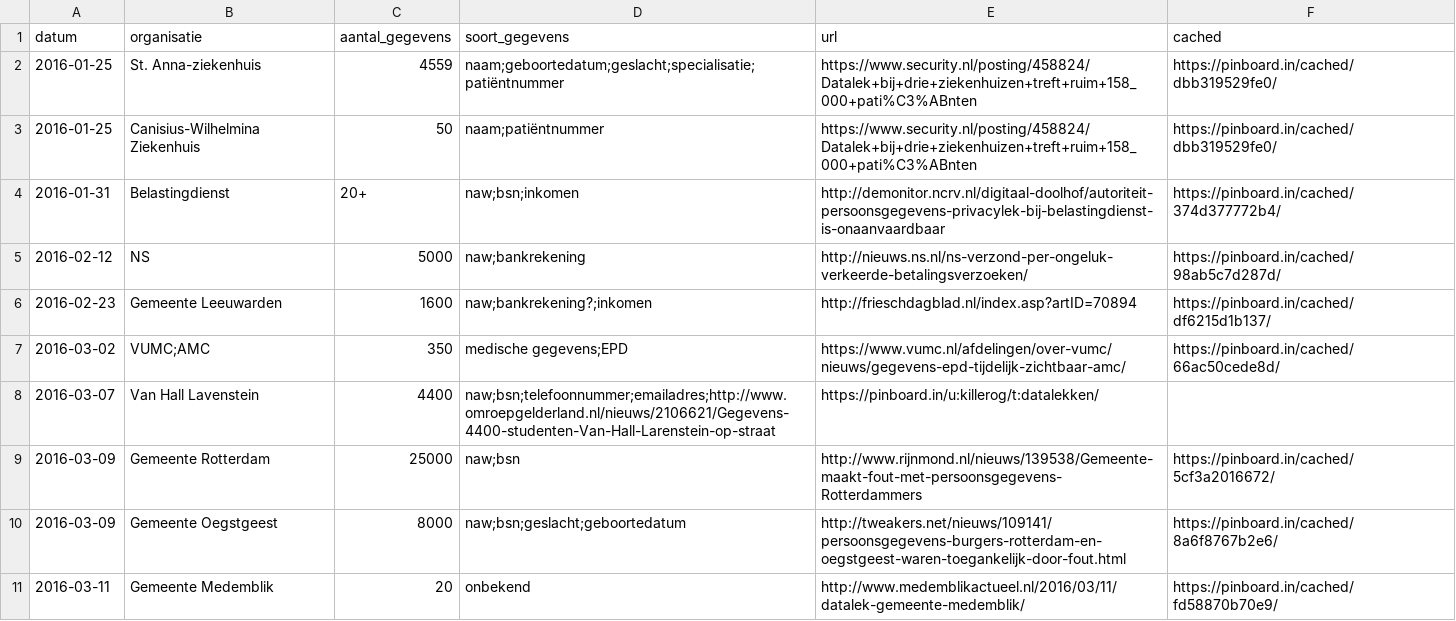
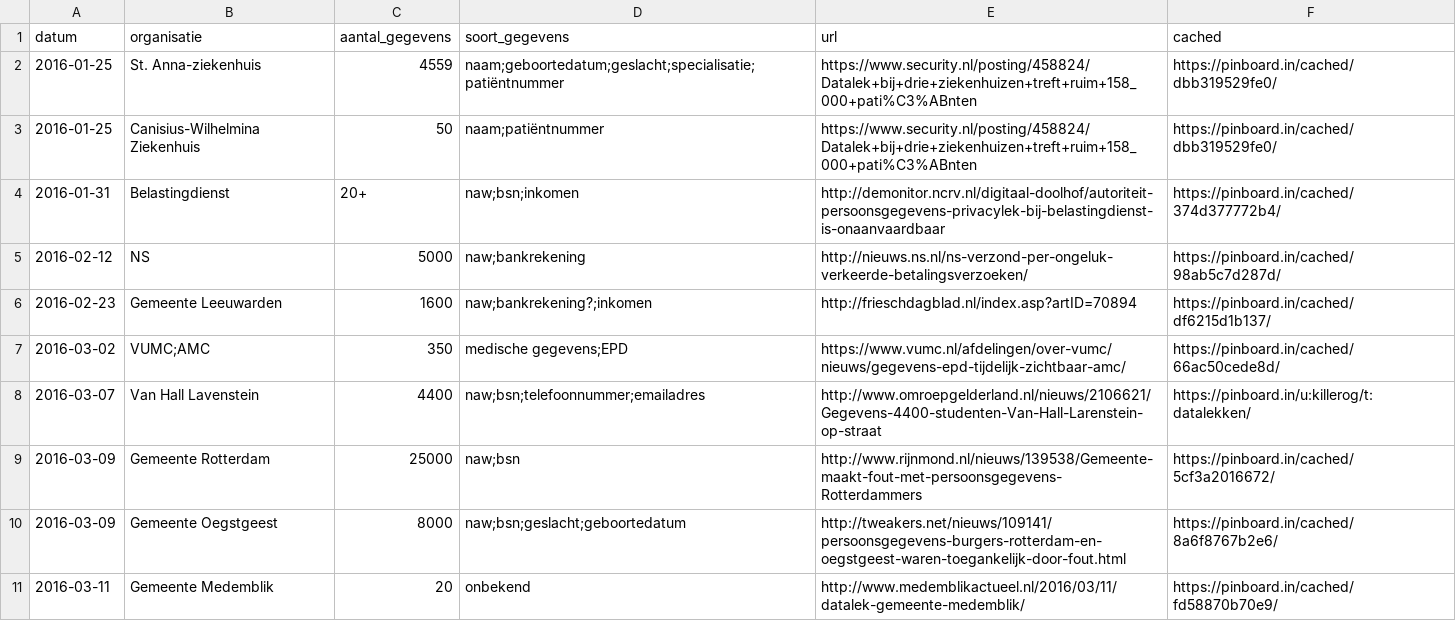
Before and after one commit to killerog/datalekken, a CSV file: datalekken.csv, drawn as a sheet.

Commit message:
Thanks Git, for the syntax check :)

```diff
--- a/datalekken.csv
+++ b/datalekken.csv
@@ -7,3 +7,3 @@ datum,organisatie,aantal_gegevens,soort_gegevens,url,cached
 2016-03-02,VUMC;AMC,350,medische gegevens;EPD,https://www.vumc.nl/afdelingen/over-vumc/nieuws/gegevens-epd-tijdelijk-zichtbaar-amc/,https://pinboard.in/cached/66ac50cede8d/
-2016-03-07,Van Hall Lavenstein,4400,naw;bsn;telefoonnummer;emailadres;http://www.omroepgelderland.nl/nieuws/2106621/Gegevens-4400-studenten-Van-Hall-Larenstein-op-straat,https://pinboard.in/u:killerog/t:datalekken/
+2016-03-07,Van Hall Lavenstein,4400,naw;bsn;telefoonnummer;emailadres,http://www.omroepgelderland.nl/nieuws/2106621/Gegevens-4400-studenten-Van-Hall-Larenstein-op-straat,https://pinboard.in/u:killerog/t:datalekken/
 2016-03-09,Gemeente Rotterdam,25000,naw;bsn,http://www.rijnmond.nl/nieuws/139538/Gemeente-maakt-fout-met-persoonsgegevens-Rotterdammers,https://pinboard.in/cached/5cf3a2016672/
```
